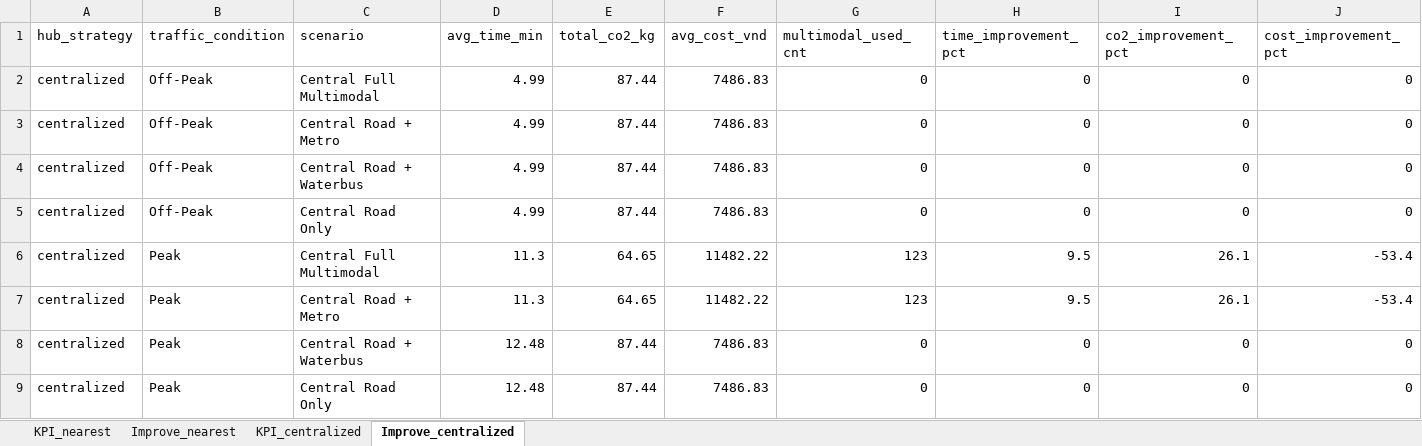
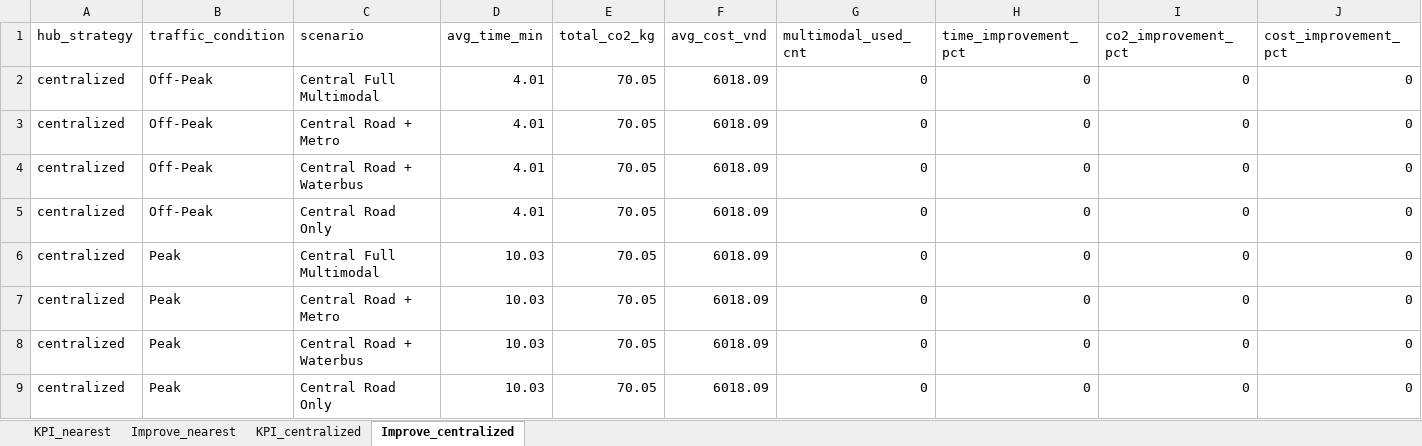
Before and after one commit to LeLyPhucAn/NCKH_Project_toi_uu_hoa_giao_thong, an Excel workbook: results/summary_results.xlsx, sheet Improve_centralized, drawn as a sheet; values as stored, in another font and other column widths than the file's, no borders; the diff names each change by its address in the sheet, - before the commit and + after, or states it on an @@ line.

```diff
--- a/results/summary_results.xlsx (sheet Improve_centralized)
+++ b/results/summary_results.xlsx (sheet Improve_centralized)
-D2:D5 (avg_time_min): 4.99
+D2:D5 (avg_time_min): 4.01
-E2:E5 (total_co2_kg): 87.44
+E2:E5 (total_co2_kg): 70.05
-F2:F5 (avg_cost_vnd): 7486.83
+F2:F5 (avg_cost_vnd): 6018.09
-D6:D7 (avg_time_min): 11.3
+D6:D7 (avg_time_min): 10.03
-E6:E7 (total_co2_kg): 64.65
+E6:E7 (total_co2_kg): 70.05
-F6:F7 (avg_cost_vnd): 11482.22
+F6:F7 (avg_cost_vnd): 6018.09
-G6:G7 (multimodal_used_cnt): 123
+G6:G7 (multimodal_used_cnt): 0
-H6:H7 (time_improvement_pct): 9.5
+H6:H7 (time_improvement_pct): 0
-I6:I7 (co2_improvement_pct): 26.1
+I6:I7 (co2_improvement_pct): 0
-J6:J7 (cost_improvement_pct): -53.4
+J6:J7 (cost_improvement_pct): 0
-D8:D9 (avg_time_min): 12.48
+D8:D9 (avg_time_min): 10.03
-E8:E9 (total_co2_kg): 87.44
+E8:E9 (total_co2_kg): 70.05
-F8:F9 (avg_cost_vnd): 7486.83
+F8:F9 (avg_cost_vnd): 6018.09
```
Also changed, not shown: sheet KPI_centralized, sheet KPI_nearest, sheet Improve_nearest, 13 other files.
